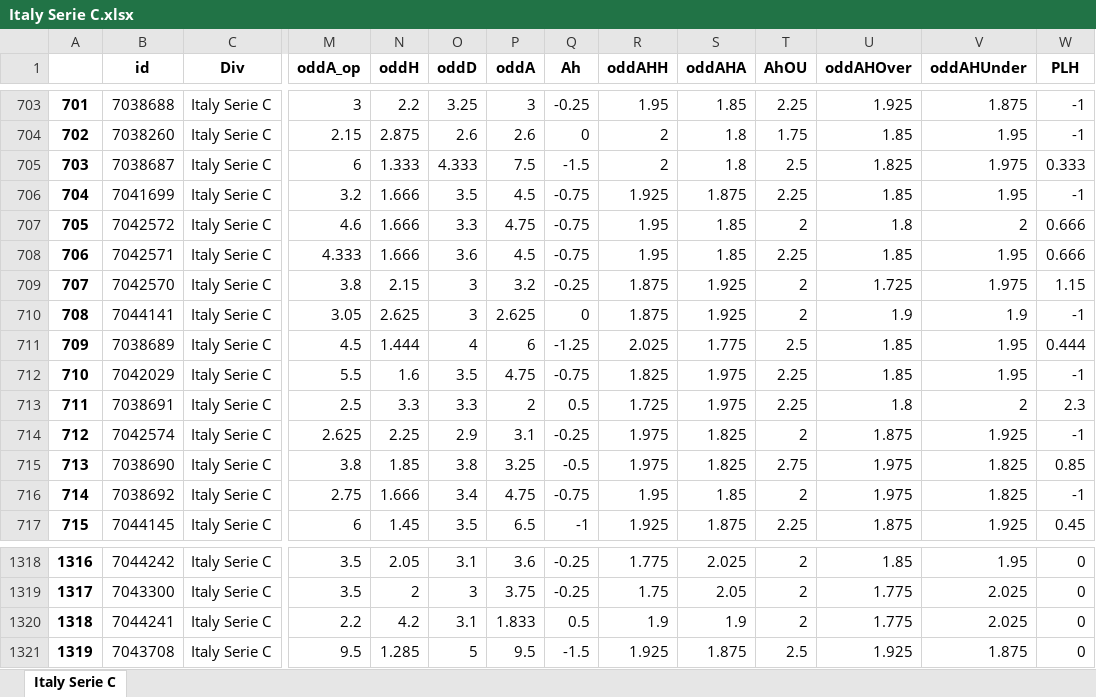
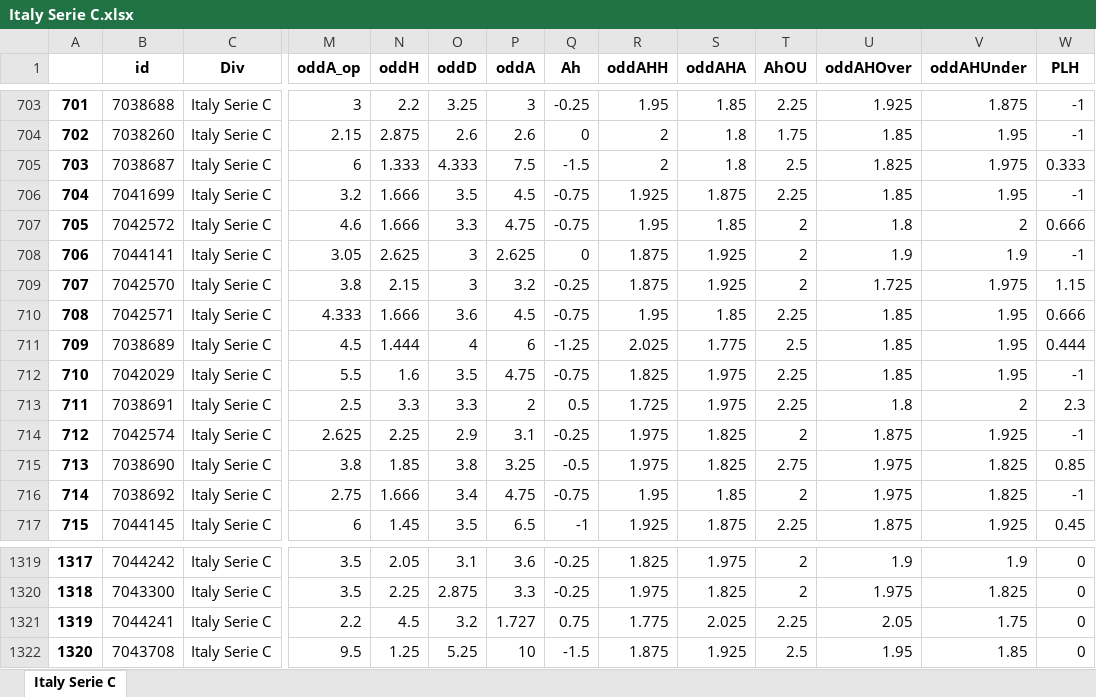
Before and after one commit to pedrogxbet/footdata, an Excel workbook: Italy Serie C/Italy Serie C.xlsx, sheet Italy Serie C, drawn as a sheet; only a part is shown, gaps mark what is left out; values as stored, in another font and other column widths than the file's, no borders; addresses are those after the commit; the diff covers the shown part only; the diff names each change by its address in the sheet, - before the commit and + after, or states it on an @@ line.

```diff
--- a/Italy Serie C/Italy Serie C.xlsx (sheet Italy Serie C)
+++ b/Italy Serie C/Italy Serie C.xlsx (sheet Italy Serie C)
@@ column A renumbered between rows 8 and 1346 @@
@@ row 710 moved to row 708: 706 @@
-R1319 (oddAHH): 1.775
+R1319 (oddAHH): 1.825
-S1319 (oddAHA): 2.025
+S1319 (oddAHA): 1.975
-U1319 (oddAHOver): 1.85
+U1319 (oddAHOver): 1.9
-V1319 (oddAHUnder): 1.95
+V1319 (oddAHUnder): 1.9
-N1320 (oddH): 2
+N1320 (oddH): 2.25
-O1320 (oddD): 3
+O1320 (oddD): 2.875
-P1320 (oddA): 3.75
+P1320 (oddA): 3.3
-R1320 (oddAHH): 1.75
+R1320 (oddAHH): 1.975
-S1320 (oddAHA): 2.05
+S1320 (oddAHA): 1.825
-U1320 (oddAHOver): 1.775
+U1320 (oddAHOver): 1.975
-V1320 (oddAHUnder): 2.025
+V1320 (oddAHUnder): 1.825
-N1321 (oddH): 4.2
+N1321 (oddH): 4.5
-O1321 (oddD): 3.1
+O1321 (oddD): 3.2
-P1321 (oddA): 1.833
+P1321 (oddA): 1.727
-Q1321 (Ah): 0.5
+Q1321 (Ah): 0.75
-R1321 (oddAHH): 1.9
+R1321 (oddAHH): 1.775
-S1321 (oddAHA): 1.9
+S1321 (oddAHA): 2.025
-T1321 (AhOU): 2
+T1321 (AhOU): 2.25
-U1321 (oddAHOver): 1.775
+U1321 (oddAHOver): 2.05
-V1321 (oddAHUnder): 2.025
+V1321 (oddAHUnder): 1.75
-N1322 (oddH): 1.285
+N1322 (oddH): 1.25
-O1322 (oddD): 5
+O1322 (oddD): 5.25
-P1322 (oddA): 9.5
+P1322 (oddA): 10
-R1322 (oddAHH): 1.925
+R1322 (oddAHH): 1.875
-S1322 (oddAHA): 1.875
+S1322 (oddAHA): 1.925
-U1322 (oddAHOver): 1.925
+U1322 (oddAHOver): 1.95
-V1322 (oddAHUnder): 1.875
+V1322 (oddAHUnder): 1.85
```
Also changed, not shown: 20 added rows, 586 moved rows and 35 edited cells elsewhere in this sheet, Denmark Division 1/Denmark Division 1.xlsx, Egypt Division 1/Egypt Division 1.xlsx, 39 other files.
